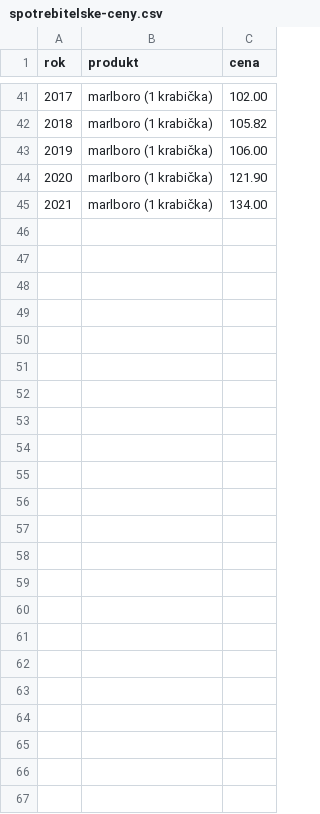
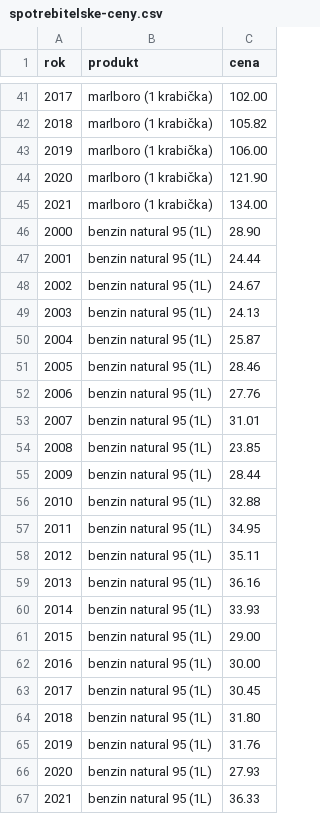
Before and after one commit to ton1czech/spotrebitelske-ceny-cr-dataset, a CSV file: spotrebitelske-ceny.csv, drawn as a sheet; only a part is shown, gaps mark what is left out.

Commit message:
🎁 NEW: benzin

```diff
--- a/spotrebitelske-ceny.csv
+++ b/spotrebitelske-ceny.csv
@@ -45 +45,23 @@ rok,produkt,cena
 2021,marlboro (1 krabička),134.00
+2000,benzin natural 95 (1L),28.90
+2001,benzin natural 95 (1L),24.44
+2002,benzin natural 95 (1L),24.67
+2003,benzin natural 95 (1L),24.13
+2004,benzin natural 95 (1L),25.87
+2005,benzin natural 95 (1L),28.46
+2006,benzin natural 95 (1L),27.76
+2007,benzin natural 95 (1L),31.01
+2008,benzin natural 95 (1L),23.85
+2009,benzin natural 95 (1L),28.44
+2010,benzin natural 95 (1L),32.88
+2011,benzin natural 95 (1L),34.95
+2012,benzin natural 95 (1L),35.11
+2013,benzin natural 95 (1L),36.16
+2014,benzin natural 95 (1L),33.93
+2015,benzin natural 95 (1L),29.00
+2016,benzin natural 95 (1L),30.00
+2017,benzin natural 95 (1L),30.45
+2018,benzin natural 95 (1L),31.80
+2019,benzin natural 95 (1L),31.76
+2020,benzin natural 95 (1L),27.93
+2021,benzin natural 95 (1L),36.33
```
